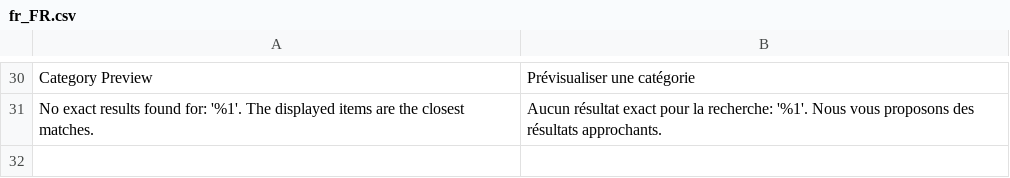
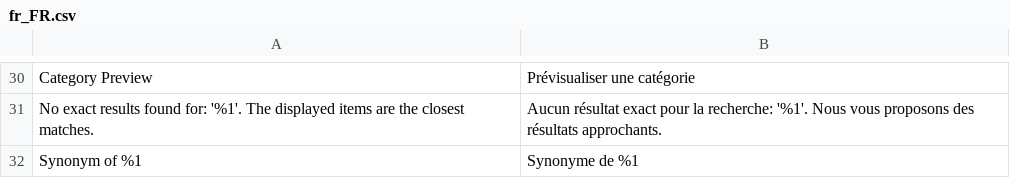
Before and after one commit to botisSmile/elasticsuite, a CSV file: src/module-elasticsuite-explain/i18n/fr_FR.csv, drawn as a sheet; only a part is shown, gaps mark what is left out.

Commit message:
Display synonyms in product score #ESP-152

```diff
--- a/src/module-elasticsuite-explain/i18n/fr_FR.csv
+++ b/src/module-elasticsuite-explain/i18n/fr_FR.csv
@@ -31 +31,2 @@
 "No exact results found for: '%1'. The displayed items are the closest matches.","Aucun résultat exact pour la recherche: '%1'. Nous vous proposons des résultats approchants."
+"Synonym of %1","Synonyme de %1"
```
Also changed, not shown: src/module-elasticsuite-explain/i18n/en_US.csv, 6 other files.
